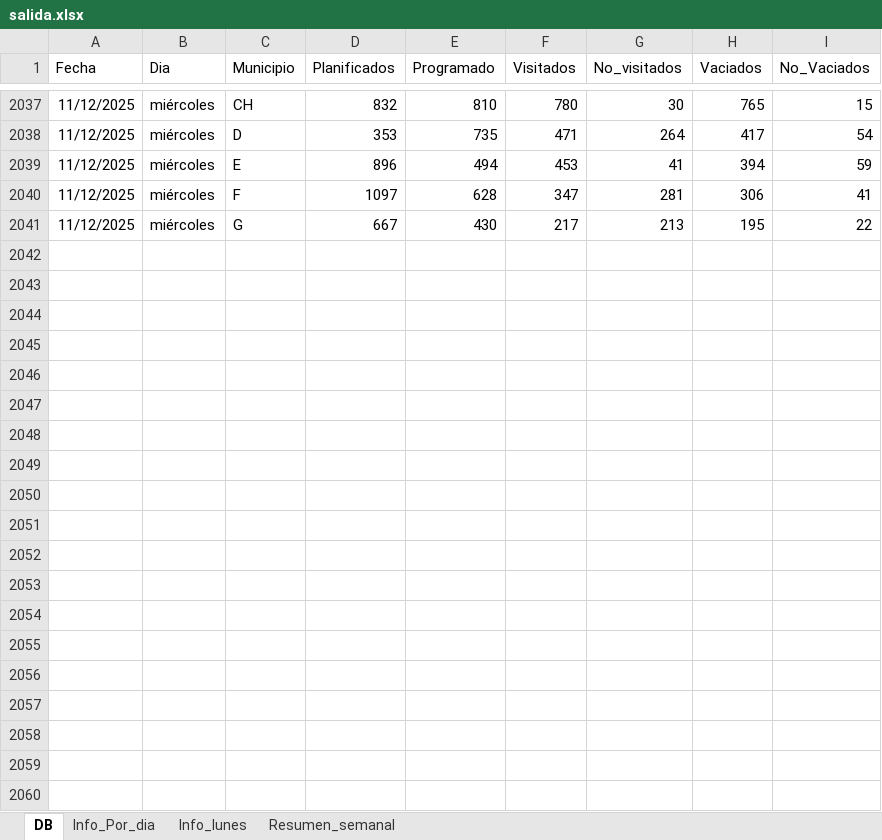
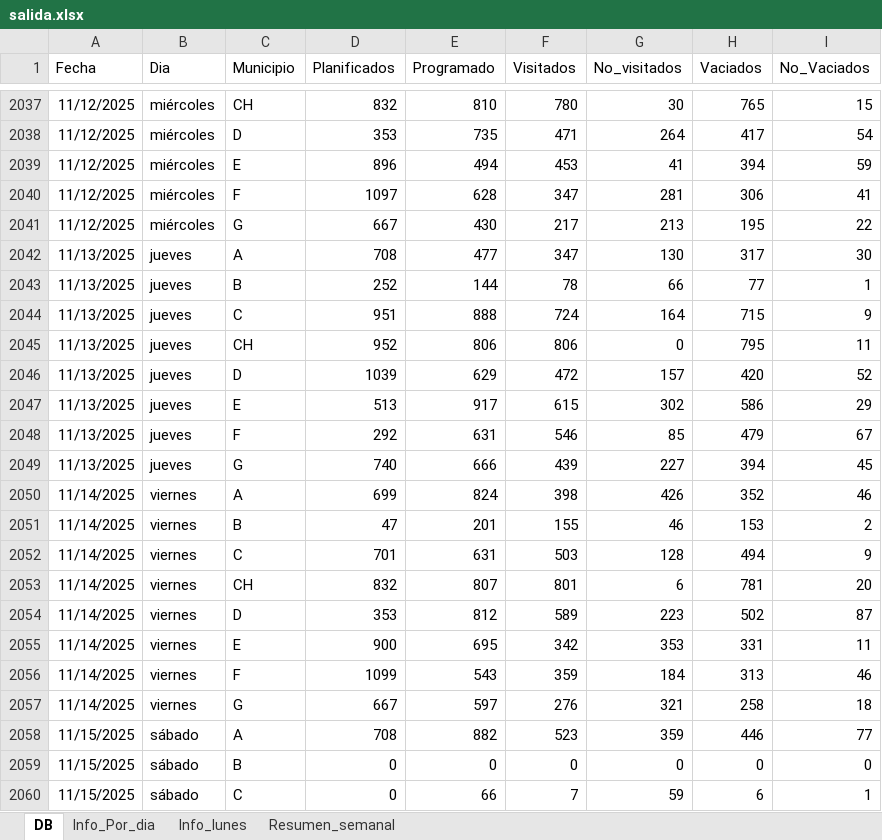
Before and after one commit to liottinicolas/APP, an Excel workbook: salida.xlsx, sheet DB, drawn as a sheet; only a part is shown, gaps mark what is left out; values as stored, in another font and other column widths than the file's, no borders; table styles not drawn; the diff covers the shown part only; the diff names each change by its address in the sheet, - before the commit and + after, or states it on an @@ line.

```diff
--- a/salida.xlsx (sheet DB)
+++ b/salida.xlsx (sheet DB)
+row 2042: 11/13/2025 | jueves | A | 708 | 477 | 347 | 130 | 317 | 30
+row 2043: 11/13/2025 | jueves | B | 252 | 144 | 78 | 66 | 77 | 1
+row 2044: 11/13/2025 | jueves | C | 951 | 888 | 724 | 164 | 715 | 9
+row 2045: 11/13/2025 | jueves | CH | 952 | 806 | 806 | 0 | 795 | 11
+row 2046: 11/13/2025 | jueves | D | 1039 | 629 | 472 | 157 | 420 | 52
+row 2047: 11/13/2025 | jueves | E | 513 | 917 | 615 | 302 | 586 | 29
+row 2048: 11/13/2025 | jueves | F | 292 | 631 | 546 | 85 | 479 | 67
+row 2049: 11/13/2025 | jueves | G | 740 | 666 | 439 | 227 | 394 | 45
+row 2050: 11/14/2025 | viernes | A | 699 | 824 | 398 | 426 | 352 | 46
+row 2051: 11/14/2025 | viernes | B | 47 | 201 | 155 | 46 | 153 | 2
+row 2052: 11/14/2025 | viernes | C | 701 | 631 | 503 | 128 | 494 | 9
+row 2053: 11/14/2025 | viernes | CH | 832 | 807 | 801 | 6 | 781 | 20
+row 2054: 11/14/2025 | viernes | D | 353 | 812 | 589 | 223 | 502 | 87
+row 2055: 11/14/2025 | viernes | E | 900 | 695 | 342 | 353 | 331 | 11
+row 2056: 11/14/2025 | viernes | F | 1099 | 543 | 359 | 184 | 313 | 46
+row 2057: 11/14/2025 | viernes | G | 667 | 597 | 276 | 321 | 258 | 18
+row 2058: 11/15/2025 | sábado | A | 708 | 882 | 523 | 359 | 446 | 77
+row 2059: 11/15/2025 | sábado | B | 0 | 0 | 0 | 0 | 0 | 0
+row 2060: 11/15/2025 | sábado | C | 0 | 66 | 7 | 59 | 6 | 1
```
Also changed, not shown: 13 added rows elsewhere in this sheet, sheet Info_Por_dia, sheet Resumen_semanal, charts or pictures, 33 other files.
